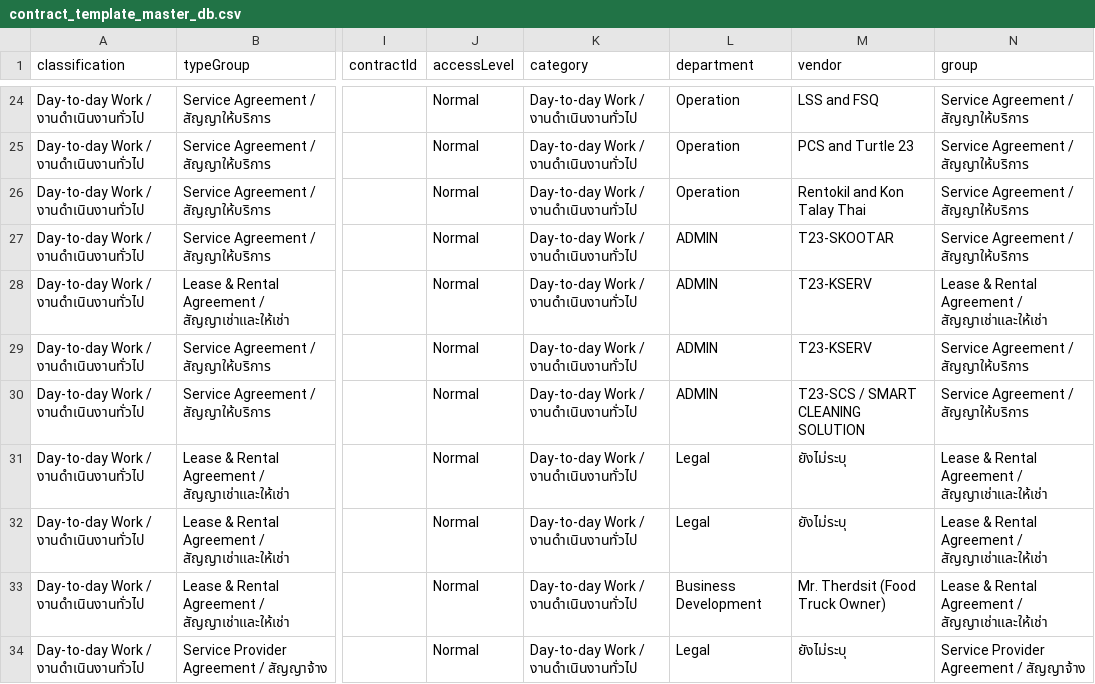
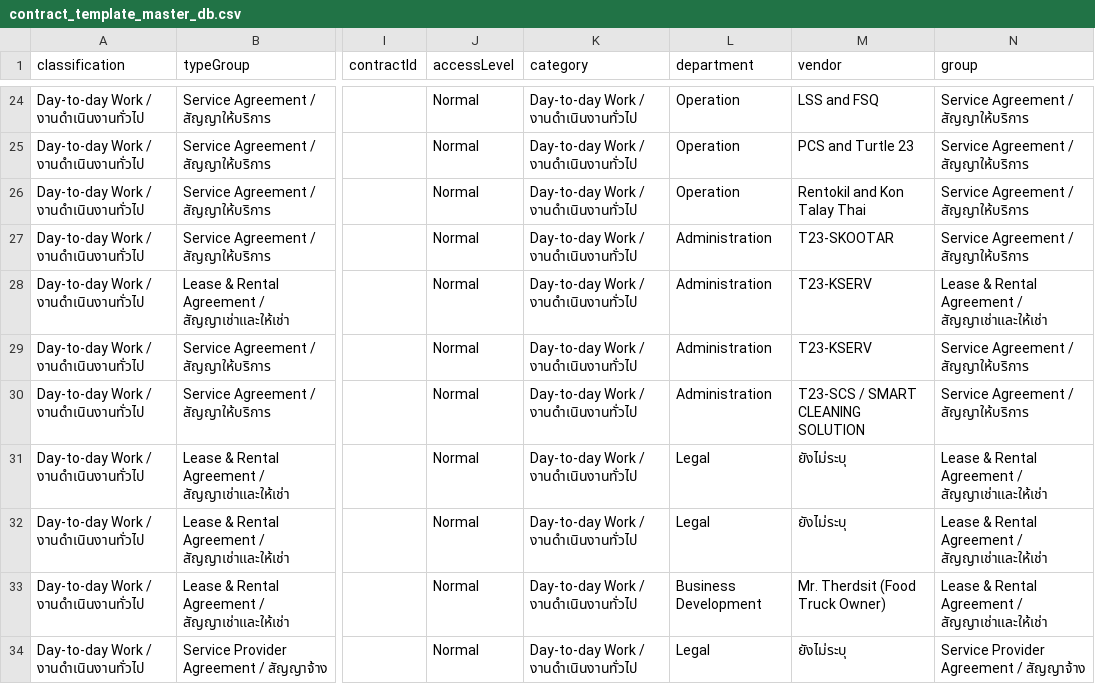
Before and after one commit to Phuphaq1/T23-Tracking-Contract, a CSV file: data/contract_template_master_db.csv, drawn as a sheet; only a part is shown, gaps mark what is left out; the diff covers the shown part only; the diff names each change by its address in the sheet, - before the commit and + after, or states it on an @@ line.

```diff
--- a/data/contract_template_master_db.csv
+++ b/data/contract_template_master_db.csv
-L27:L30 (department): ADMIN
+L27:L30 (department): Administration
```
Also changed, not shown: 12 edited cells elsewhere in this file, data/department_master_db.csv, 2 other files.
